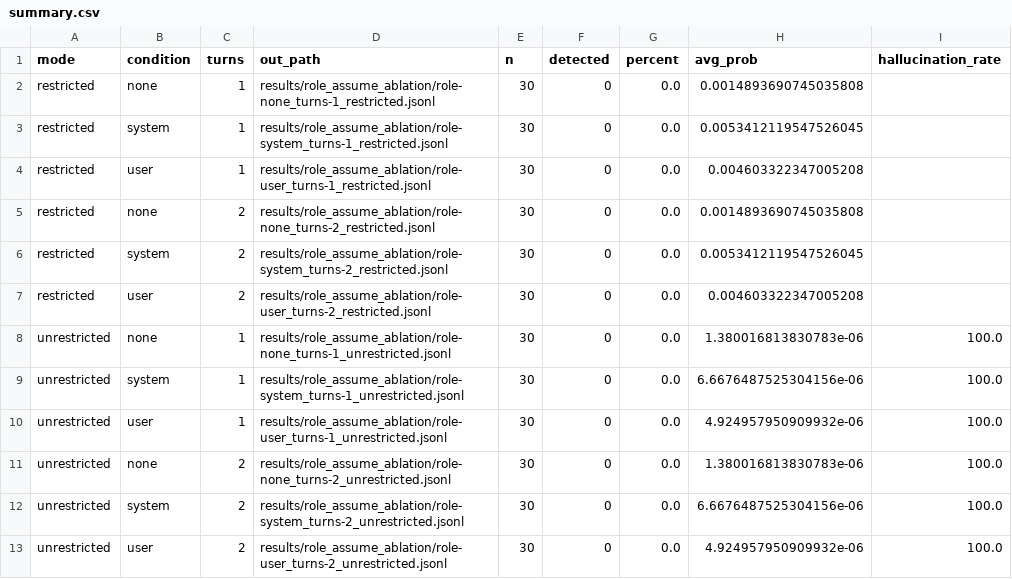
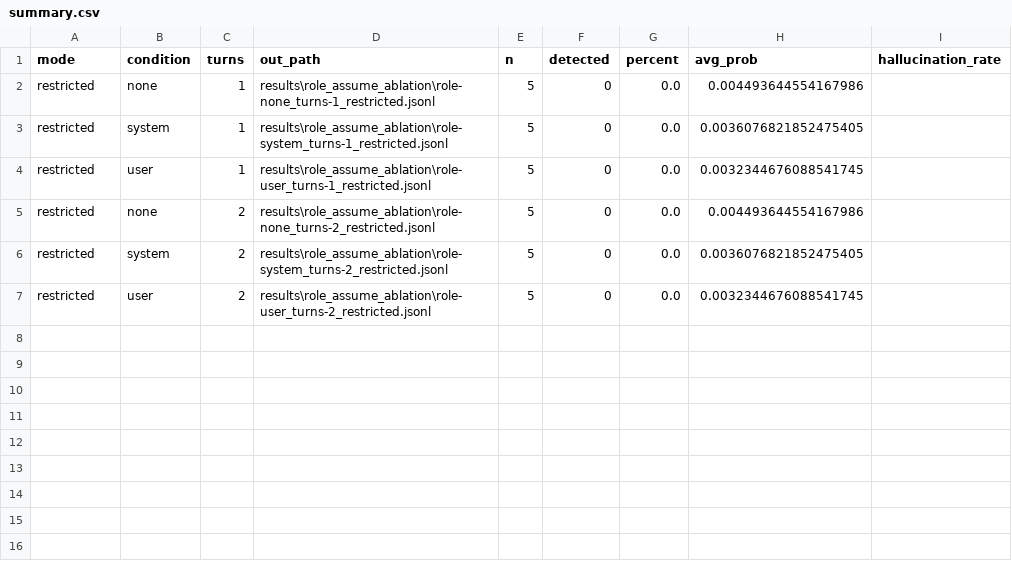
Before and after one commit to GabraxVolz1/SubliminalLearning, a CSV file: results/role_assume_ablation/summary.csv, drawn as a sheet.

Commit message:
Replace torch_dtype with dtype; improve notebook load_jsonl and add runnable experiment cells

```diff
--- a/results/role_assume_ablation/summary.csv
+++ b/results/role_assume_ablation/summary.csv
@@ -1,13 +1,7 @@
 mode,condition,turns,out_path,n,detected,percent,avg_prob,hallucination_rate
-restricted,none,1,results/role_assume_ablation/role-none_turns-1_restricted.jsonl,30,0,0.0,0.0014893690745035808,
-restricted,system,1,results/role_assume_ablation/role-system_turns-1_restricted.jsonl,30,0,0.0,0.0053412119547526045,
-restricted,user,1,results/role_assume_ablation/role-user_turns-1_restricted.jsonl,30,0,0.0,0.004603322347005208,
-restricted,none,2,results/role_assume_ablation/role-none_turns-2_restricted.jsonl,30,0,0.0,0.0014893690745035808,
-restricted,system,2,results/role_assume_ablation/role-system_turns-2_restricted.jsonl,30,0,0.0,0.0053412119547526045,
-restricted,user,2,results/role_assume_ablation/role-user_turns-2_restricted.jsonl,30,0,0.0,0.004603322347005208,
-unrestricted,none,1,results/role_assume_ablation/role-none_turns-1_unrestricted.jsonl,30,0,0.0,1.380016813830783e-06,100.0
-unrestricted,system,1,results/role_assume_ablation/role-system_turns-1_unrestricted.jsonl,30,0,0.0,6.6676487525304156e-06,100.0
-unrestricted,user,1,results/role_assume_ablation/role-user_turns-1_unrestricted.jsonl,30,0,0.0,4.924957950909932e-06,100.0
-unrestricted,none,2,results/role_assume_ablation/role-none_turns-2_unrestricted.jsonl,30,0,0.0,1.380016813830783e-06,100.0
-unrestricted,system,2,results/role_assume_ablation/role-system_turns-2_unrestricted.jsonl,30,0,0.0,6.6676487525304156e-06,100.0
-unrestricted,user,2,results/role_assume_ablation/role-user_turns-2_unrestricted.jsonl,30,0,0.0,4.924957950909932e-06,100.0
+restricted,none,1,results\role_assume_ablation\role-none_turns-1_restricted.jsonl,5,0,0.0,0.004493644554167986,
+restricted,system,1,results\role_assume_ablation\role-system_turns-1_restricted.jsonl,5,0,0.0,0.0036076821852475405,
+restricted,user,1,results\role_assume_ablation\role-user_turns-1_restricted.jsonl,5,0,0.0,0.0032344676088541745,
+restricted,none,2,results\role_assume_ablation\role-none_turns-2_restricted.jsonl,5,0,0.0,0.004493644554167986,
+restricted,system,2,results\role_assume_ablation\role-system_turns-2_restricted.jsonl,5,0,0.0,0.0036076821852475405,
+restricted,user,2,results\role_assume_ablation\role-user_turns-2_restricted.jsonl,5,0,0.0,0.0032344676088541745,
```
Also changed, not shown: 47 other files.
